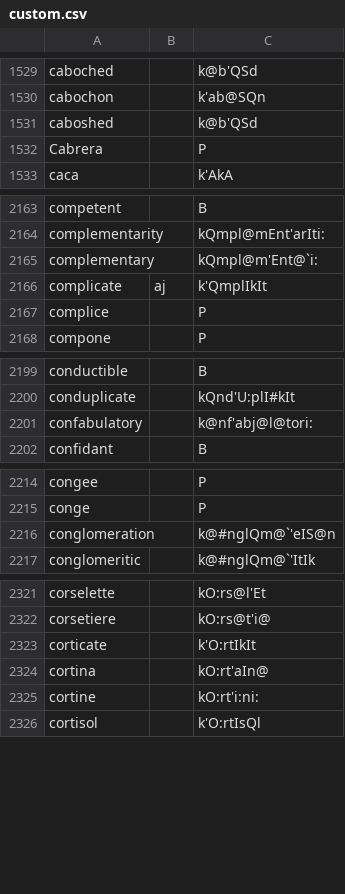
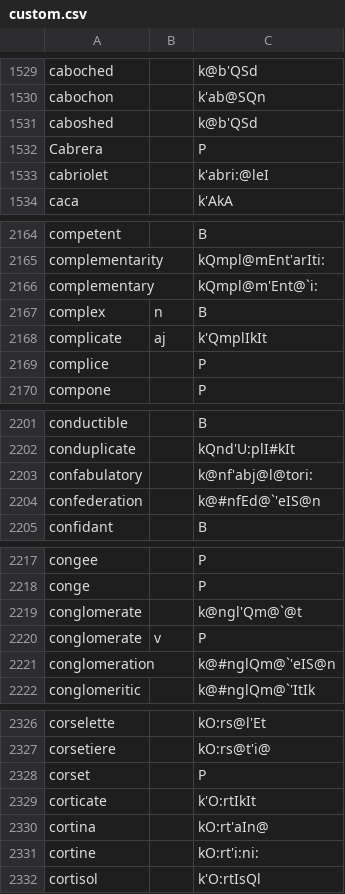
Before and after one commit to ChristianSi/lytspel, a CSV file: data/custom.csv, drawn as a sheet; only a part is shown, gaps mark what is left out; the diff covers the shown part only.

Commit message:
Add some custom entries

```diff
--- a/data/custom.csv
+++ b/data/custom.csv
@@ -1532,2 +1532,3 @@ caboshed,,k@b'QSd
 Cabrera,,P
+cabriolet,,k'abri:@leI
 caca,,k'AkA
@@ -2165,2 +2166,3 @@ complementarity,,kQmpl@mEnt'arIti:
 complementary,,kQmpl@m'Ent@`i:
+complex,n,B
 complicate,aj,k'QmplIkIt
@@ -2201,2 +2203,3 @@ conduplicate,,kQnd'U:plI#kIt
 confabulatory,,k@nf'abj@l@tori:
+confederation,,k@#nfEd@`'eIS@n
 confidant,,B
@@ -2215,2 +2218,4 @@ congee,,P
 conge,,P
+conglomerate,,k@ngl'Qm@`@t
+conglomerate,v,P
 conglomeration,,k@#nglQm@`'eIS@n
@@ -2322,2 +2327,3 @@ corselette,,kO:rs@l'Et
 corsetiere,,kO:rs@t'i@
+corset,,P
 corticate,,k'O:rtIkIt
```
Also changed, not shown: 6 added rows and 1 edited cell elsewhere in this file, data/compound-stress.csv, data/compounds-manual.csv, 3 other files.
